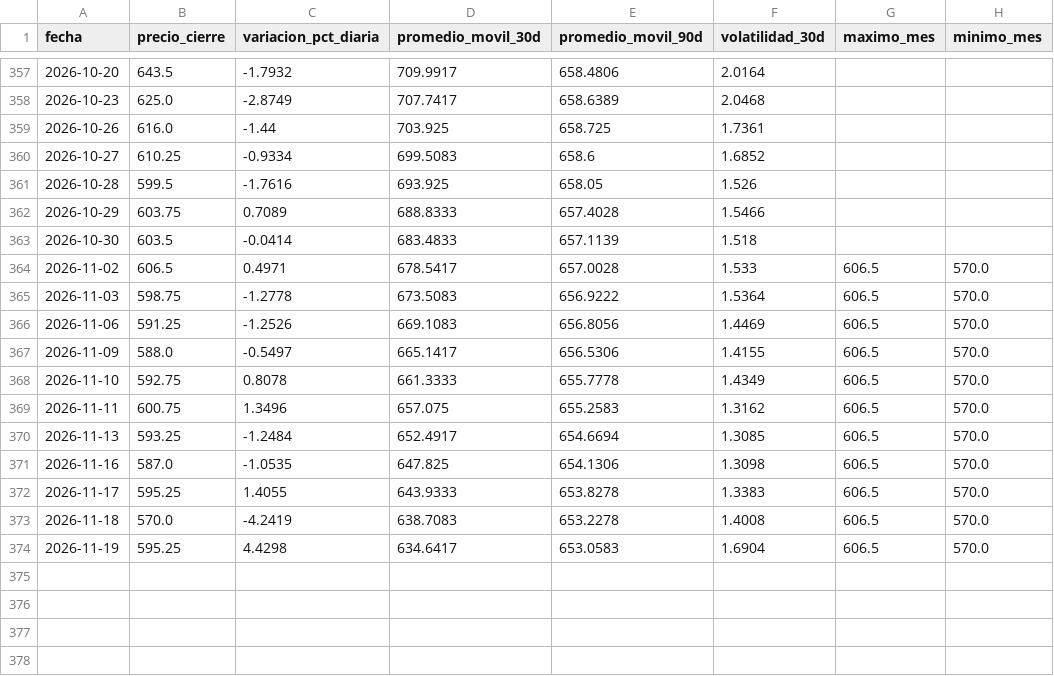
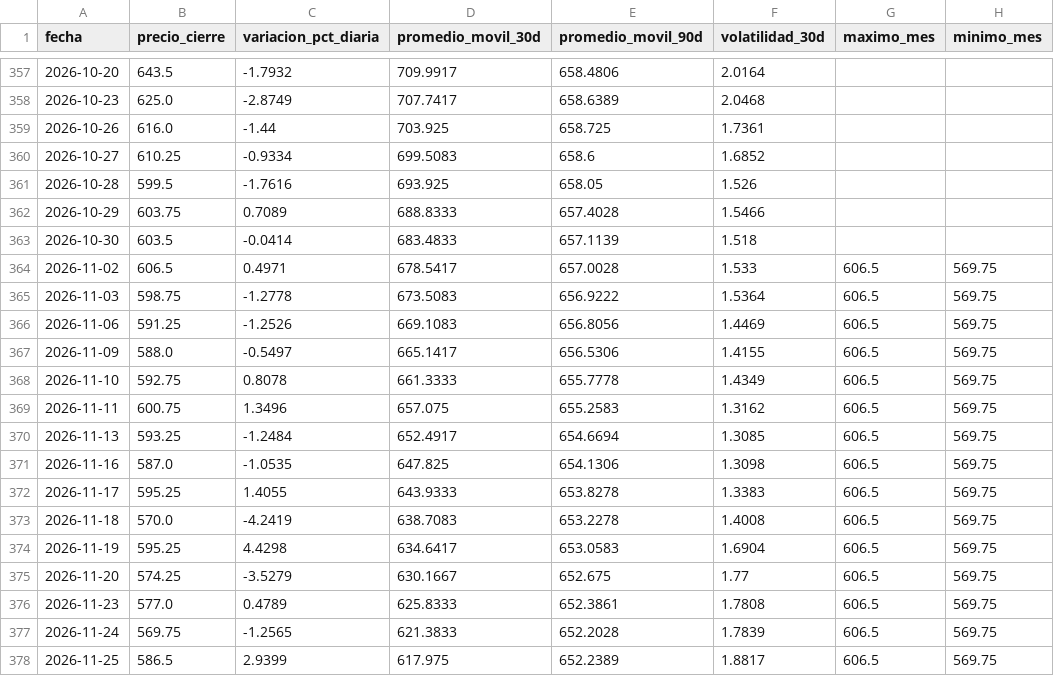
Before and after one commit to lucxzs/analysis-commodities-bi, a CSV file: data/trigo.csv, drawn as a sheet; only a part is shown, gaps mark what is left out.

```diff
--- a/data/trigo.csv
+++ b/data/trigo.csv
@@ -363,12 +363,16 @@ fecha,precio_cierre,variacion_pct_diaria,promedio_movil_30d,promedio_movil_90d,v
 2026-10-30,603.5,-0.0414,683.4833,657.1139,1.518,,
-2026-11-02,606.5,0.4971,678.5417,657.0028,1.533,606.5,570.0
-2026-11-03,598.75,-1.2778,673.5083,656.9222,1.5364,606.5,570.0
-2026-11-06,591.25,-1.2526,669.1083,656.8056,1.4469,606.5,570.0
-2026-11-09,588.0,-0.5497,665.1417,656.5306,1.4155,606.5,570.0
-2026-11-10,592.75,0.8078,661.3333,655.7778,1.4349,606.5,570.0
-2026-11-11,600.75,1.3496,657.075,655.2583,1.3162,606.5,570.0
-2026-11-13,593.25,-1.2484,652.4917,654.6694,1.3085,606.5,570.0
-2026-11-16,587.0,-1.0535,647.825,654.1306,1.3098,606.5,570.0
-2026-11-17,595.25,1.4055,643.9333,653.8278,1.3383,606.5,570.0
-2026-11-18,570.0,-4.2419,638.7083,653.2278,1.4008,606.5,570.0
-2026-11-19,595.25,4.4298,634.6417,653.0583,1.6904,606.5,570.0
+2026-11-02,606.5,0.4971,678.5417,657.0028,1.533,606.5,569.75
+2026-11-03,598.75,-1.2778,673.5083,656.9222,1.5364,606.5,569.75
+2026-11-06,591.25,-1.2526,669.1083,656.8056,1.4469,606.5,569.75
+2026-11-09,588.0,-0.5497,665.1417,656.5306,1.4155,606.5,569.75
+2026-11-10,592.75,0.8078,661.3333,655.7778,1.4349,606.5,569.75
+2026-11-11,600.75,1.3496,657.075,655.2583,1.3162,606.5,569.75
+2026-11-13,593.25,-1.2484,652.4917,654.6694,1.3085,606.5,569.75
+2026-11-16,587.0,-1.0535,647.825,654.1306,1.3098,606.5,569.75
+2026-11-17,595.25,1.4055,643.9333,653.8278,1.3383,606.5,569.75
+2026-11-18,570.0,-4.2419,638.7083,653.2278,1.4008,606.5,569.75
+2026-11-19,595.25,4.4298,634.6417,653.0583,1.6904,606.5,569.75
+2026-11-20,574.25,-3.5279,630.1667,652.675,1.77,606.5,569.75
+2026-11-23,577.0,0.4789,625.8333,652.3861,1.7808,606.5,569.75
+2026-11-24,569.75,-1.2565,621.3833,652.2028,1.7839,606.5,569.75
+2026-11-25,586.5,2.9399,617.975,652.2389,1.8817,606.5,569.75
```
Also changed, not shown: data/maiz.csv, data/soja.csv.
